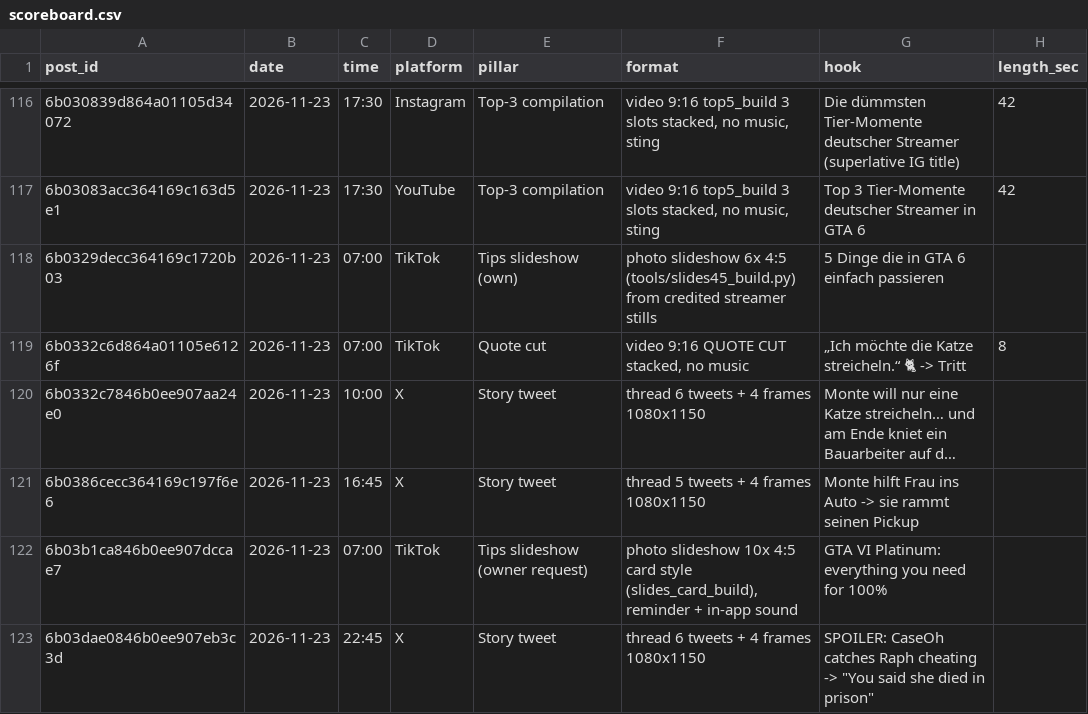
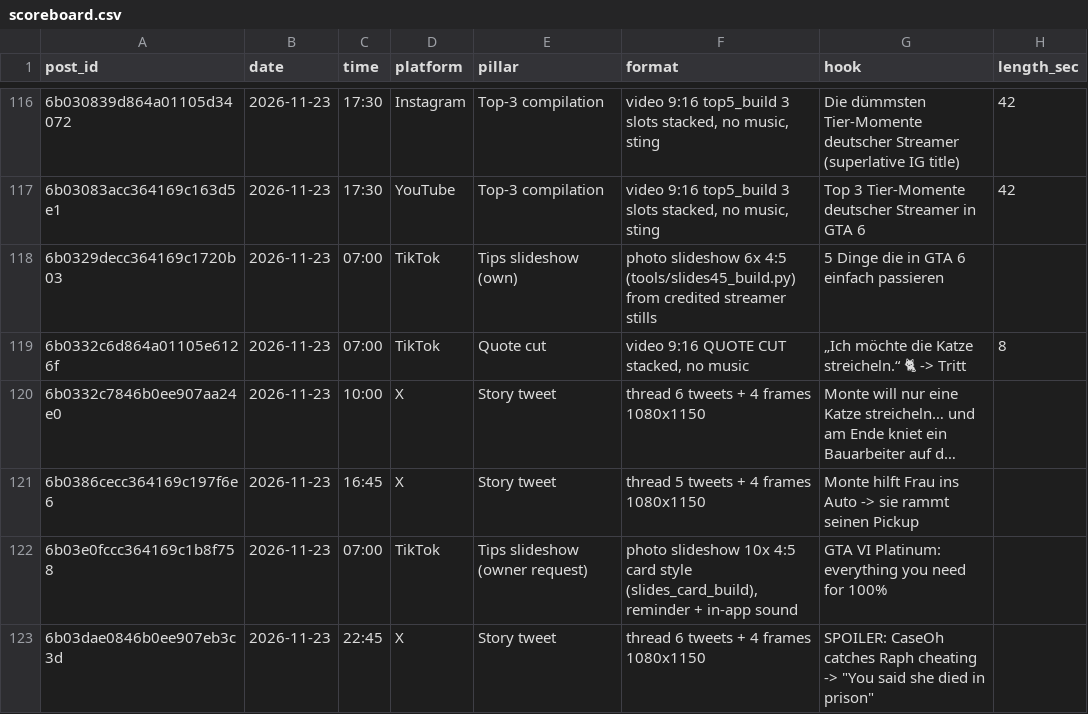
Before and after one commit to 73Cosmin/gta6channel, a CSV file: scoreboard.csv, drawn as a sheet; only a part is shown, gaps mark what is left out; long unchanged cells end in …; the diff names each change by its address in the sheet, - before the commit and + after, or states it on an @@ line.

```diff
--- a/scoreboard.csv
+++ b/scoreboard.csv
-A122 (post_id): 6b03b1ca846b0ee907dccae7
+A122 (post_id): 6b03e0fccc364169c1b8f758
```
Also changed, not shown: 1 other file.
